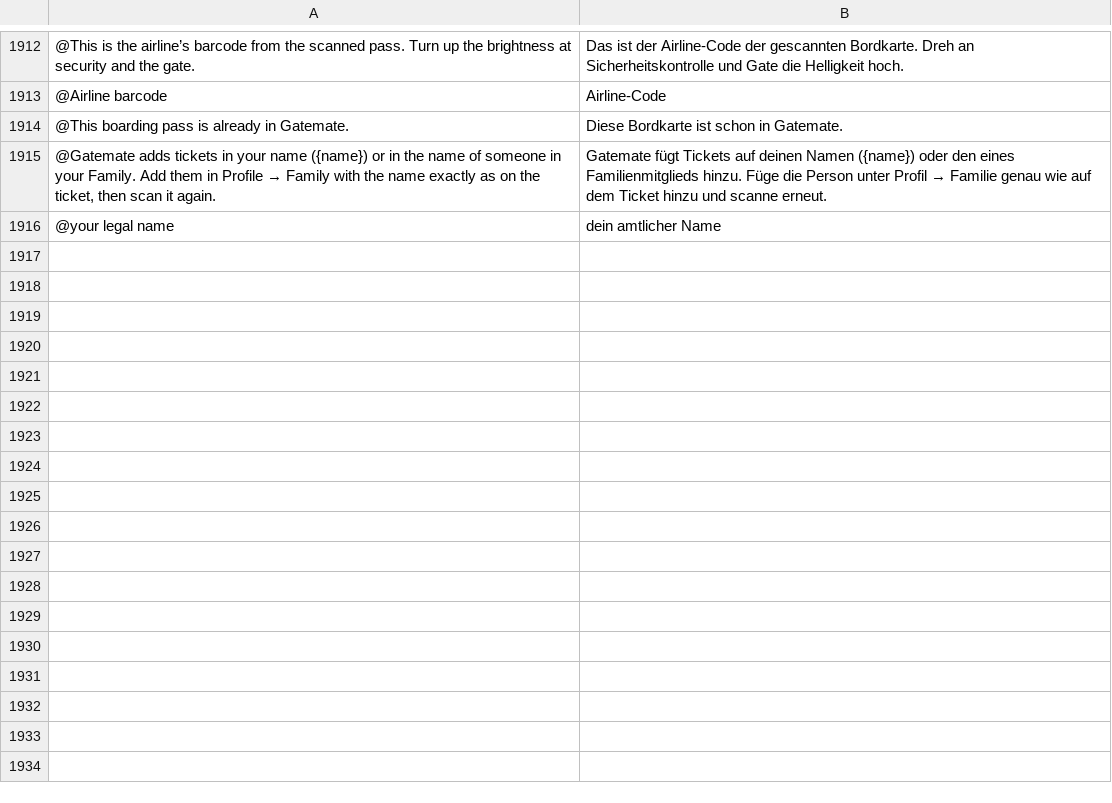
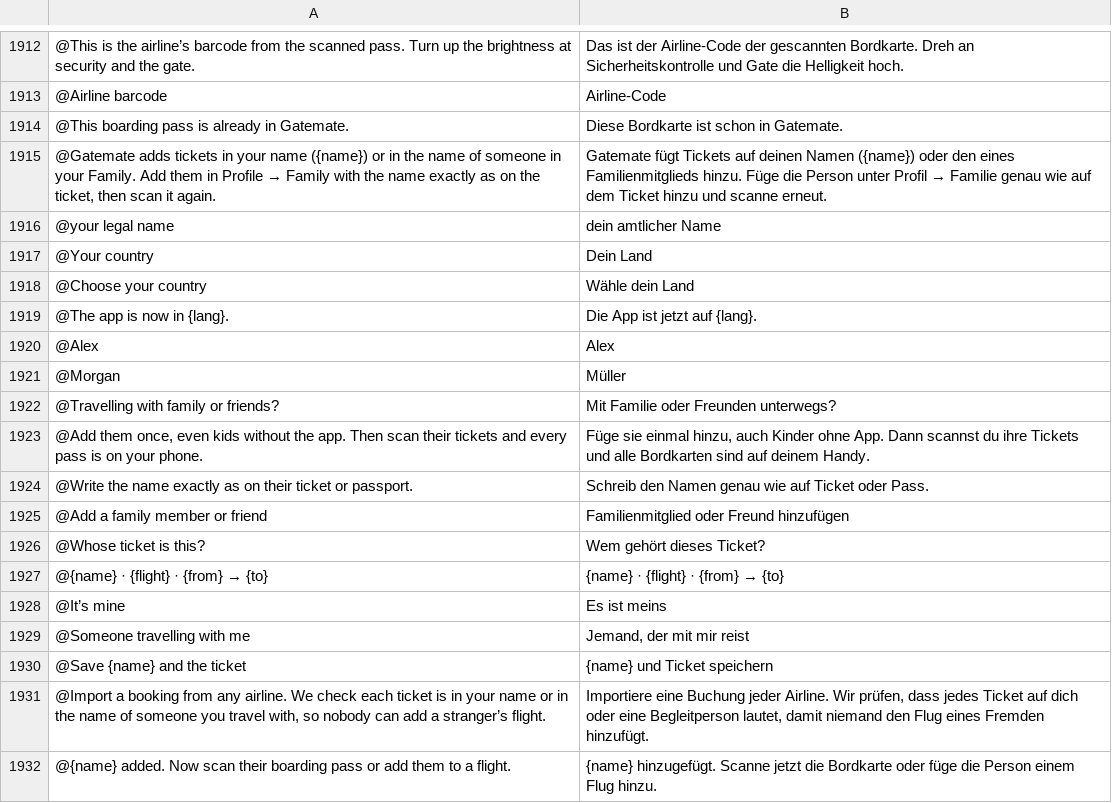
Before and after one commit to Yaniselu/gatemate, a TSV file: i18n-src/de.tsv, drawn as a sheet; only a part is shown, gaps mark what is left out; the diff names each change by its address in the sheet, - before the commit and + after, or states it on an @@ line.

```diff
--- a/i18n-src/de.tsv
+++ b/i18n-src/de.tsv
+row 1917: @Your country | Dein Land
+row 1918: @Choose your country | Wähle dein Land
+row 1919: @The app is now in {lang}. | Die App ist jetzt auf {lang}.
+row 1920: @Alex | Alex
+row 1921: @Morgan | Müller
+row 1922: @Travelling with family or friends? | Mit Familie oder Freunden unterwegs?
+row 1923: @Add them once, even kids without the app. Then scan their tickets and every pass is on your phone. | Füge sie einmal hinzu, auch Kinder ohne App. Dann scannst du ihre Tickets und alle Bordkarten sind auf deinem Handy.
+row 1924: @Write the name exactly as on their ticket or passport. | Schreib den Namen genau wie auf Ticket oder Pass.
+row 1925: @Add a family member or friend | Familienmitglied oder Freund hinzufügen
+row 1926: @Whose ticket is this? | Wem gehört dieses Ticket?
+row 1927: @{name} · {flight} · {from} → {to} | {name} · {flight} · {from} → {to}
+row 1928: @It’s mine | Es ist meins
+row 1929: @Someone travelling with me | Jemand, der mit mir reist
+row 1930: @Save {name} and the ticket | {name} und Ticket speichern
+row 1931: @Import a booking from any airline. We check each ticket is in your name or in the name of someone you travel with, so nobody can add a stranger’s flight. | Importiere eine Buchung jeder Airline. Wir prüfen, dass jedes Ticket auf dich oder eine Begleitperson lautet, damit niemand den Flug eines Fremden hinzufügt.
+row 1932: @{name} added. Now scan their boarding pass or add them to a flight. | {name} hinzugefügt. Scanne jetzt die Bordkarte oder füge die Person einem Flug hinzu.
```
Also changed, not shown: i18n-src/es.tsv, i18n-src/fr.tsv, 31 other files.
